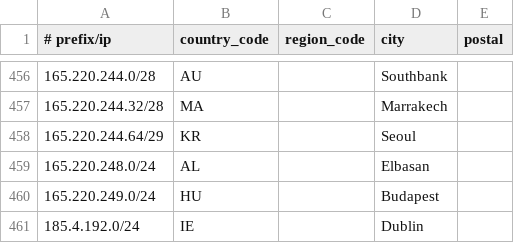
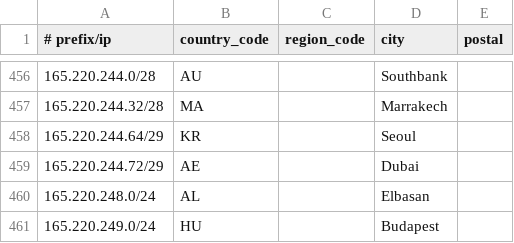
Before and after one commit to Viasat/geofeed, a CSV file: geofeed.csv, drawn as a sheet; only a part is shown, gaps mark what is left out; the shorter side is filled out with more unchanged rows; the diff names each change by its address in the sheet, - before the commit and + after, or states it on an @@ line.

Commit message:
viasat geofeed

```diff
--- a/geofeed.csv
+++ b/geofeed.csv
+row 459: 165.220.244.72/29 | AE |  | Dubai
```
